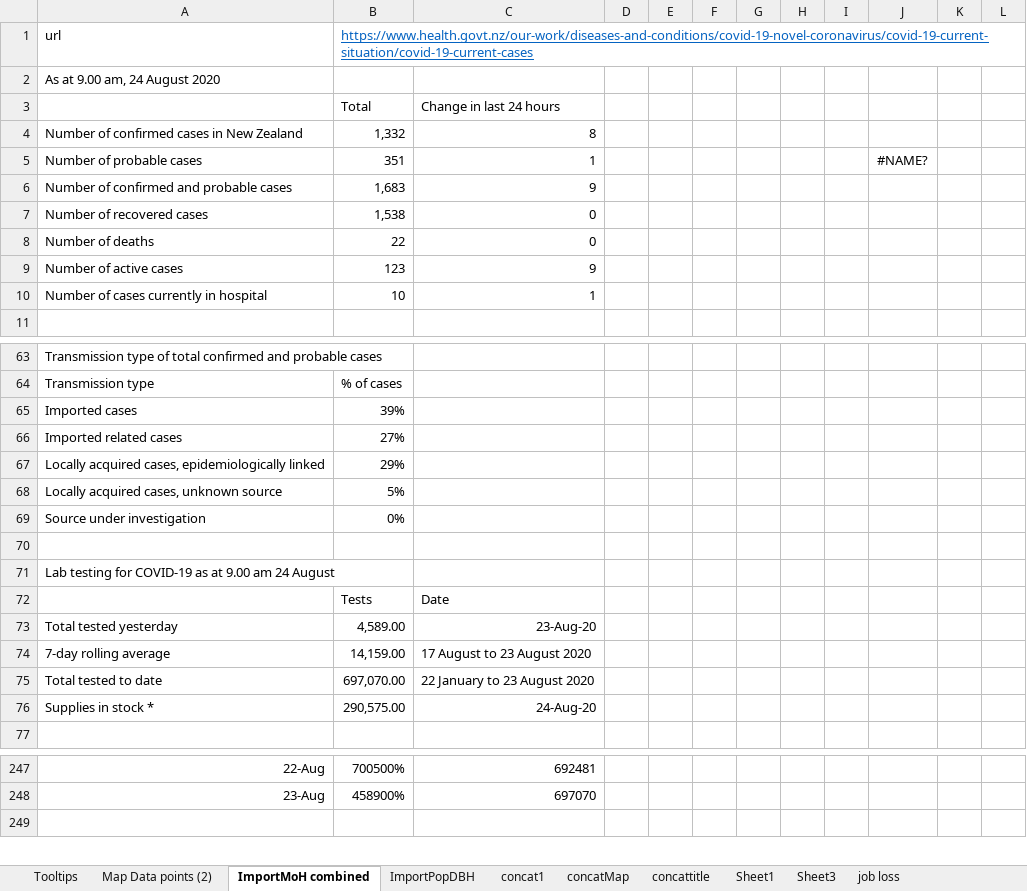
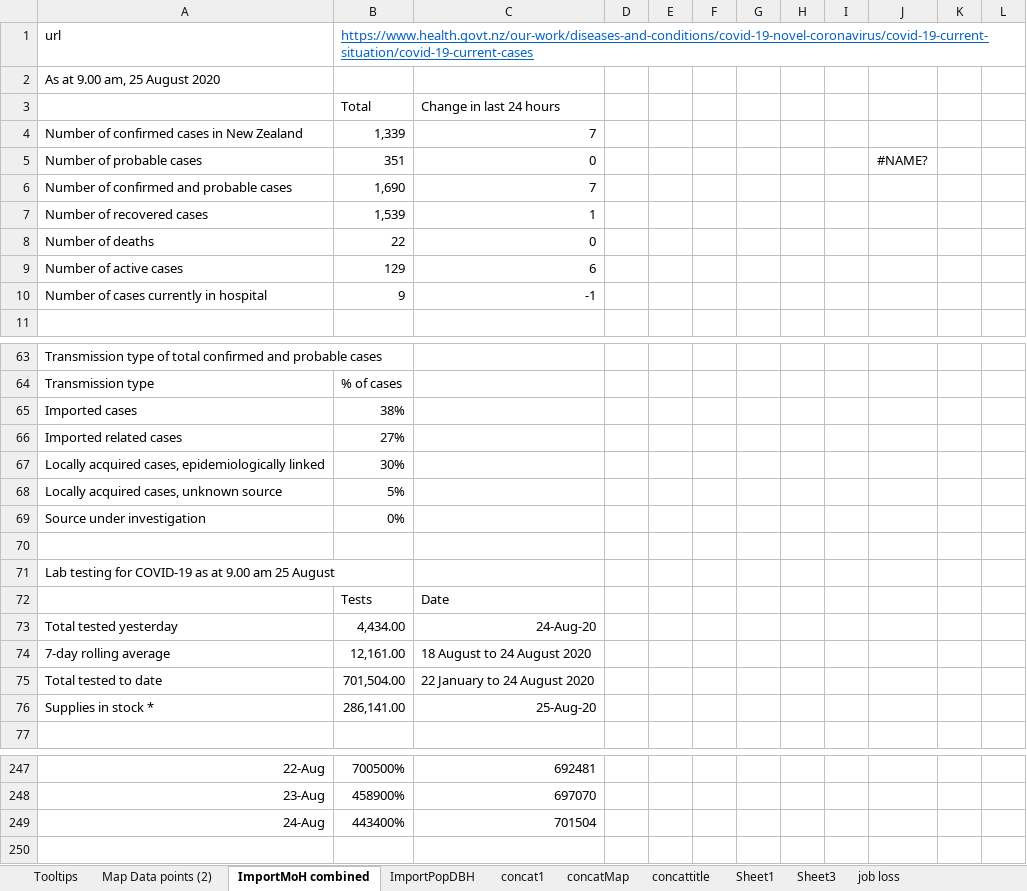
Before and after one commit to drakemax/TestGraphPage, an Excel workbook: NZMoH20200817.xlsx, sheet ImportMoH combined, drawn as a sheet; only a part is shown, gaps mark what is left out; values as stored, in another font and other column widths than the file's, no borders; the diff covers the shown part only; the diff names each change by its address in the sheet, - before the commit and + after, or states it on an @@ line.

```diff
--- a/NZMoH20200817.xlsx (sheet ImportMoH combined)
+++ b/NZMoH20200817.xlsx (sheet ImportMoH combined)
-A2: As at 9.00 am, 24 August 2020
+A2: As at 9.00 am, 25 August 2020
-B4: 1,332
+B4: 1,339
-C4: 8
+C4: 7
-C5: 1
+C5: 0
-B6: 1,683
+B6: 1,690
-C6: 9
+C6: 7
-B7: 1,538
+B7: 1,539
-C7: 0
+C7: 1
-B9: 123
+B9: 129
-C9: 9
+C9: 6
-B10: 10
+B10: 9
-C10: 1
+C10: -1
-B65: 39%
+B65: 38%
-B67: 29%
+B67: 30%
-A71: …9.00 am 24 August
+A71: …9.00 am 25 August
-B73: 4,589.00
+B73: 4,434.00
-C73: 23-Aug-20
+C73: 24-Aug-20
-B74: 14,159.00
+B74: 12,161.00
-C74: 17 August to 23 August 2020
+C74: 18 August to 24 August 2020
-B75: 697,070.00
+B75: 701,504.00
-C75: 22 January to 23 August 2020
+C75: 22 January to 24 August 2020
-B76: 290,575.00
+B76: 286,141.00
-C76: 24-Aug-20
+C76: 25-Aug-20
+row 249: 24-Aug | 443400% | 701504
```
Also changed, not shown: 32 edited cells elsewhere in this sheet, sheet Map Data points (2), sheet Tooltips, 1 other file.
